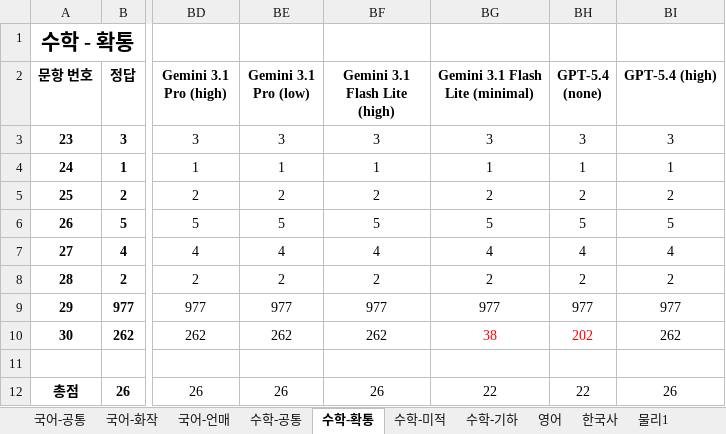
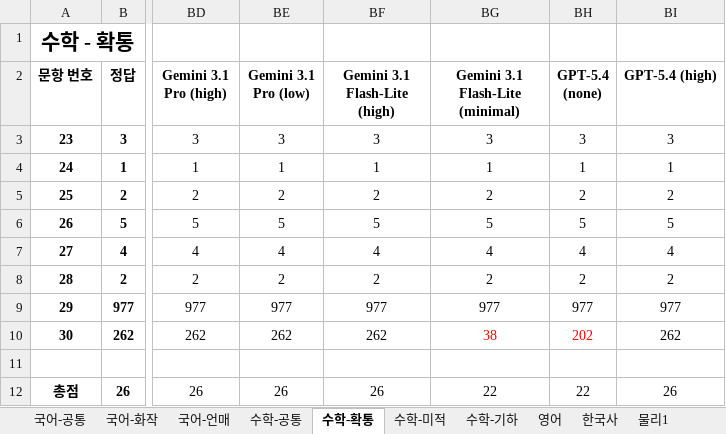
Before and after one commit to hehee9/2026-CSAT, an Excel workbook: 2026 수능 LLM 풀이.xlsx, sheet 수학-확통, drawn as a sheet; only a part is shown, gaps mark what is left out; values as stored, in another font and other column widths than the file's, no borders; the diff names each change by its address in the sheet, - before the commit and + after, or states it on an @@ line.

```diff
--- a/2026 수능 LLM 풀이.xlsx (sheet 수학-확통)
+++ b/2026 수능 LLM 풀이.xlsx (sheet 수학-확통)
-BF2: Gemini 3.1 Flash Lite (high)
+BF2: Gemini 3.1 Flash-Lite (high)
-BG2: Gemini 3.1 Flash Lite (minimal)
+BG2: Gemini 3.1 Flash-Lite (minimal)
```
Also changed, not shown: sheet 수학-기하, sheet 수학-공통, sheet 수학-미적, sheet 국어-화작, sheet 국어-언매, sheet 한국사, 6 more sheets, 26 other files.
